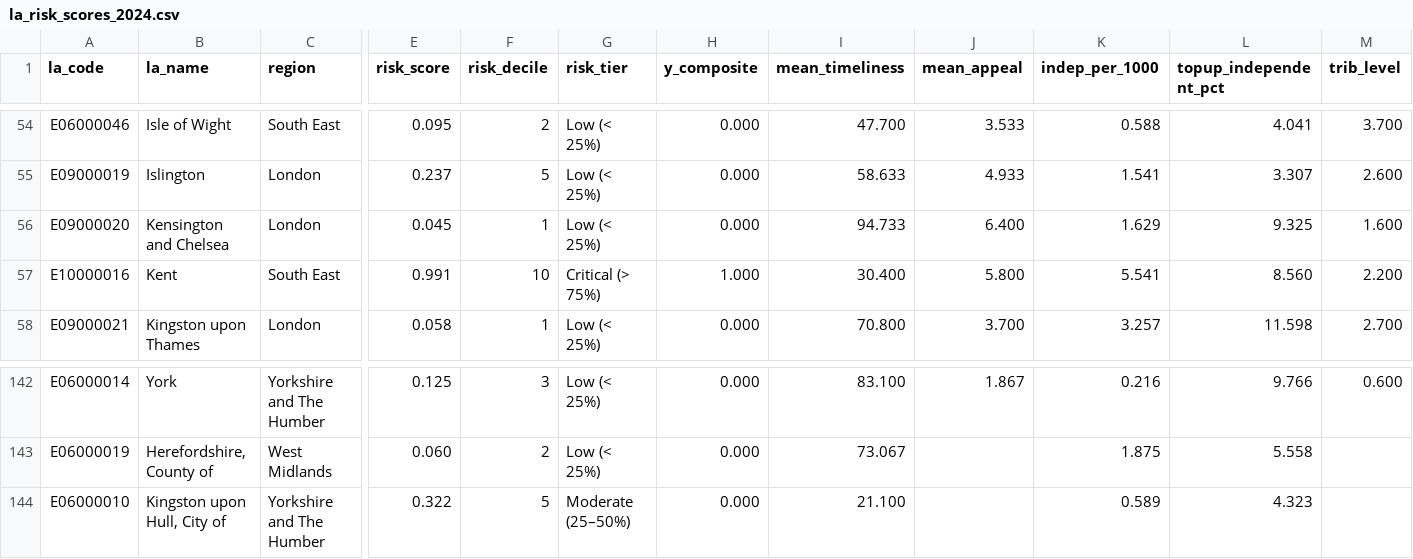
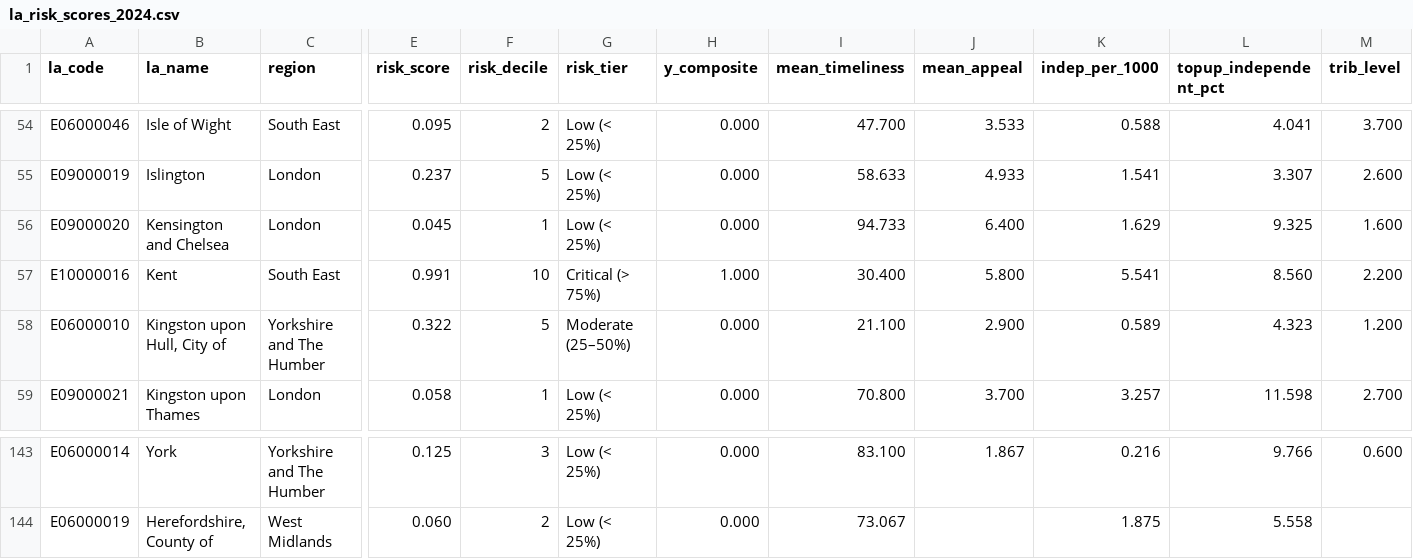
Before and after one commit to Kali89/la-send-analysis, a CSV file: outputs/tables/la_risk_scores_2024.csv, drawn as a sheet; only a part is shown, gaps mark what is left out; removed rows and columns are numbered as before the commit, all else as after; rows hold the shown columns only; the diff names each change by its address in the sheet, - before the commit and + after, or states it on an @@ line.

```diff
--- a/outputs/tables/la_risk_scores_2024.csv
+++ b/outputs/tables/la_risk_scores_2024.csv
+row 58: E06000010 | Kingston upon Hull, City of | Yorkshire and The Humber | 0.322 | 5 | Moderate (25–50%) | 0.000 | 21.100 | 2.900 | 0.589 | 4.323 | 1.200
-row 144: E06000010 | Kingston upon Hull, City of | Yorkshire and The Humber | 0.322 | 5 | Moderate (25–50%) | 0.000 | 21.100 |  | 0.589 | 4.323
```
Also changed, not shown: outputs/tables/facility_priority_list.csv, outputs/tables/la_summary_2024.csv, 31 other files.
